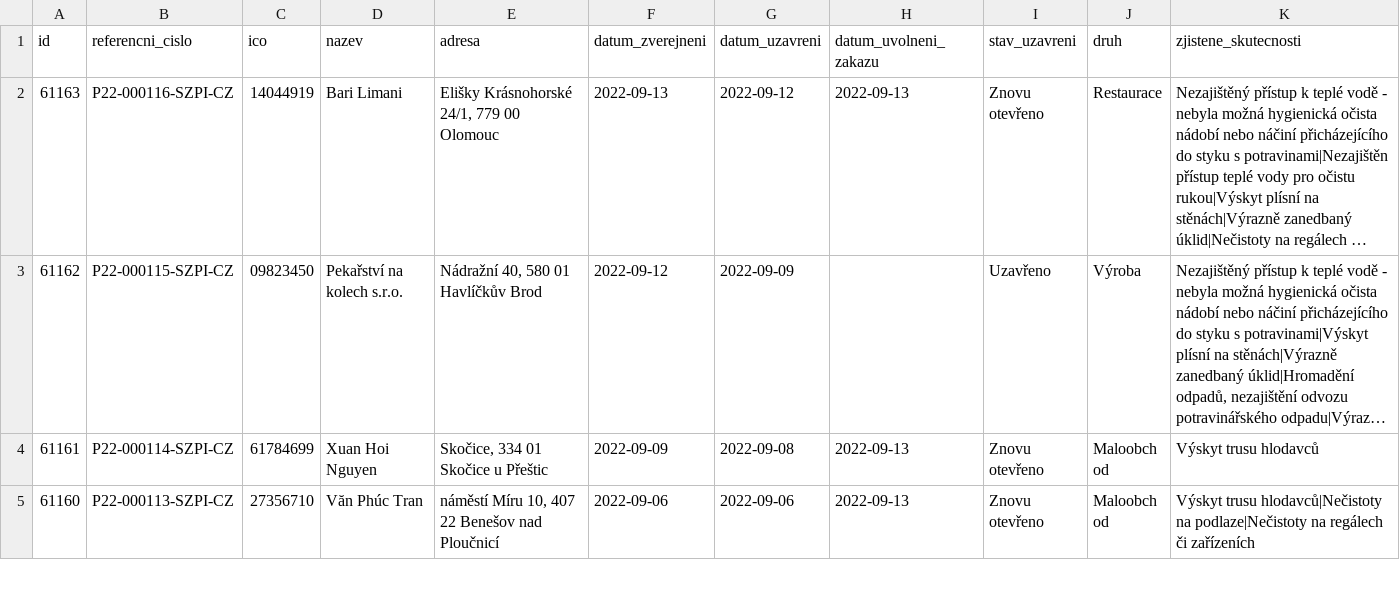
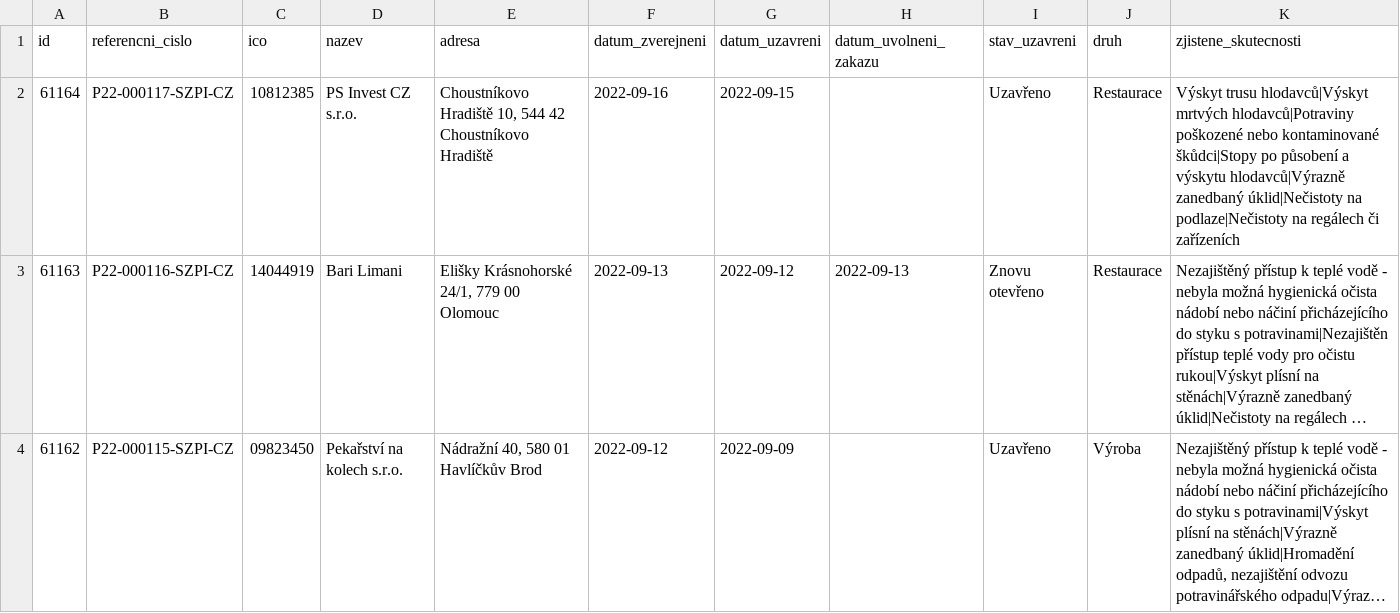
Before and after one commit to jandolezal/potraviny, a CSV file: data/actual.csv, drawn as a sheet; only a part is shown; the shorter side is filled out with more unchanged rows; long unchanged cells end in …; the diff names each change by its address in the sheet, - before the commit and + after, or states it on an @@ line.

```diff
--- a/data/actual.csv
+++ b/data/actual.csv
+row 2: 61164 | P22-000117-SZPI-CZ | 10812385 | PS Invest CZ s.r.o. | Choustníkovo Hradiště 10, 544 42 Choustníkovo Hradiště | 2022-09-16 | 2022-09-15 |  | Uzavřeno | Restaurace | Výskyt trusu hlodavců|Výskyt mrtvých hlodavců|Potraviny poškozené nebo kontaminované škůdci|Stopy po působení a výskytu hlodavců|Výrazně zanedbaný úklid|Nečistoty na podlaze|Nečistoty na regálech či zařízeních
```
